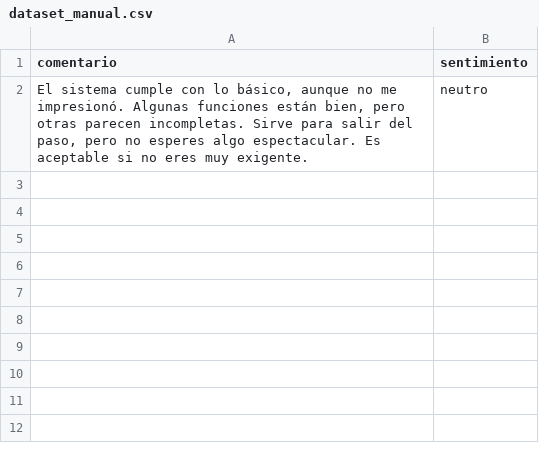
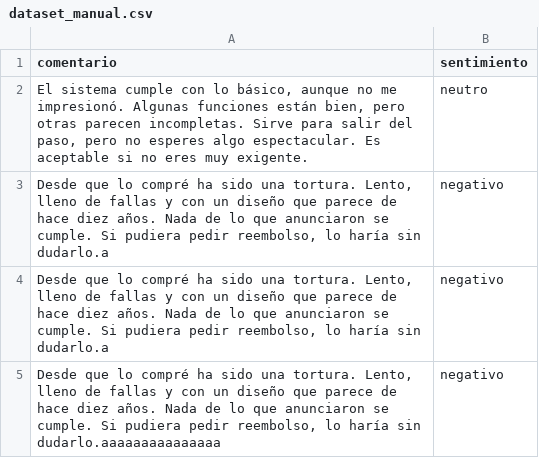
Before and after one commit to JuanV1507/analizador, a CSV file: datos/dataset_manual.csv, drawn as a sheet.

```diff
--- a/datos/dataset_manual.csv
+++ b/datos/dataset_manual.csv
@@ -2 +2,4 @@ comentario,sentimiento
 "El sistema cumple con lo básico, aunque no me impresionó. Algunas funciones están bien, pero otras parecen incompletas. Sirve para salir del paso, pero no esperes algo espectacular. Es aceptable si no eres muy exigente.",neutro
+"Desde que lo compré ha sido una tortura. Lento, lleno de fallas y con un diseño que parece de hace diez años. Nada de lo que anunciaron se cumple. Si pudiera pedir reembolso, lo haría sin dudarlo.a",negativo
+"Desde que lo compré ha sido una tortura. Lento, lleno de fallas y con un diseño que parece de hace diez años. Nada de lo que anunciaron se cumple. Si pudiera pedir reembolso, lo haría sin dudarlo.a",negativo
+"Desde que lo compré ha sido una tortura. Lento, lleno de fallas y con un diseño que parece de hace diez años. Nada de lo que anunciaron se cumple. Si pudiera pedir reembolso, lo haría sin dudarlo.aaaaaaaaaaaaaaa",negativo
```
Also changed, not shown: 11 other files.
